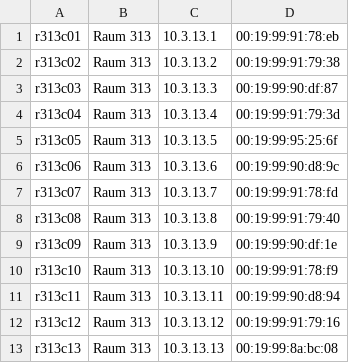
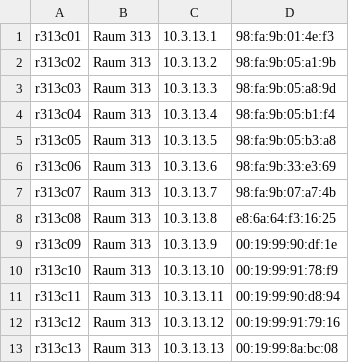
Before and after one commit to hvoss71/ansible_desktop, a CSV file: veyonfiles/Raum313-devices.csv, drawn as a sheet; only a part is shown.

Commit message:
Update Raum313-devices.csv

```diff
--- a/veyonfiles/Raum313-devices.csv
+++ b/veyonfiles/Raum313-devices.csv
@@ -1,9 +1,9 @@
-r313c01;"Raum 313";10.3.13.1;00:19:99:91:78:eb;;;
-r313c02;"Raum 313";10.3.13.2;00:19:99:91:79:38;;;
-r313c03;"Raum 313";10.3.13.3;00:19:99:90:df:87;;;
-r313c04;"Raum 313";10.3.13.4;00:19:99:91:79:3d;;;
-r313c05;"Raum 313";10.3.13.5;00:19:99:95:25:6f;;;
-r313c06;"Raum 313";10.3.13.6;00:19:99:90:d8:9c;;;
-r313c07;"Raum 313";10.3.13.7;00:19:99:91:78:fd;;;
-r313c08;"Raum 313";10.3.13.8;00:19:99:91:79:40;;;
+r313c01;"Raum 313";10.3.13.1;98:fa:9b:01:4e:f3;;;
+r313c02;"Raum 313";10.3.13.2;98:fa:9b:05:a1:9b;;;
+r313c03;"Raum 313";10.3.13.3;98:fa:9b:05:a8:9d;;;
+r313c04;"Raum 313";10.3.13.4;98:fa:9b:05:b1:f4;;;
+r313c05;"Raum 313";10.3.13.5;98:fa:9b:05:b3:a8;;;
+r313c06;"Raum 313";10.3.13.6;98:fa:9b:33:e3:69;;;
+r313c07;"Raum 313";10.3.13.7;98:fa:9b:07:a7:4b;;;
+r313c08;"Raum 313";10.3.13.8;e8:6a:64:f3:16:25;;;
 r313c09;"Raum 313";10.3.13.9;00:19:99:90:df:1e;;;
```
